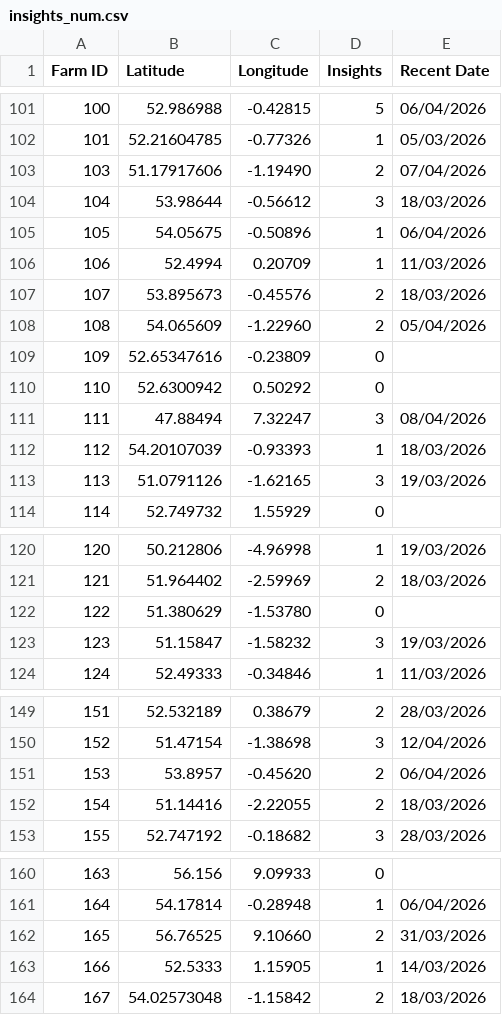
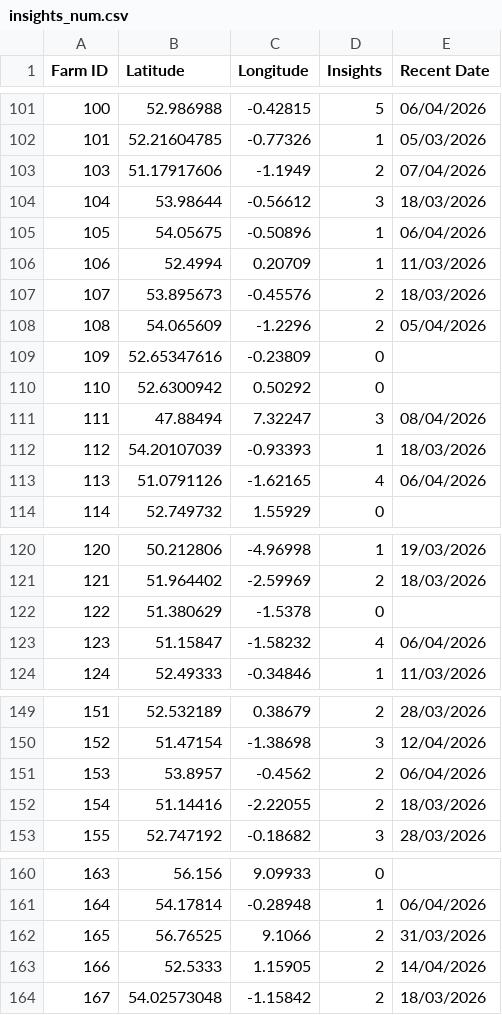
Before and after one commit to PeterMessium/KMZGenerator, a CSV file: insights_num.csv, drawn as a sheet; only a part is shown, gaps mark what is left out; the diff covers the shown part only.

```diff
--- a/insights_num.csv
+++ b/insights_num.csv
@@ -102,3 +102,3 @@ Farm ID,Latitude,Longitude,Insights,Recent Date
 101,52.21604785,-0.77326,1,05/03/2026
-103,51.17917606,-1.19490,2,07/04/2026
+103,51.17917606,-1.1949,2,07/04/2026
 104,53.98644,-0.56612,3,18/03/2026
@@ -107,3 +107,3 @@ Farm ID,Latitude,Longitude,Insights,Recent Date
 107,53.895673,-0.45576,2,18/03/2026
-108,54.065609,-1.22960,2,05/04/2026
+108,54.065609,-1.2296,2,05/04/2026
 109,52.65347616,-0.23809,0,
@@ -112,3 +112,3 @@ Farm ID,Latitude,Longitude,Insights,Recent Date
 112,54.20107039,-0.93393,1,18/03/2026
-113,51.0791126,-1.62165,3,19/03/2026
+113,51.0791126,-1.62165,4,06/04/2026
 114,52.749732,1.55929,0,
@@ -121,4 +121,4 @@ Farm ID,Latitude,Longitude,Insights,Recent Date
 121,51.964402,-2.59969,2,18/03/2026
-122,51.380629,-1.53780,0,
-123,51.15847,-1.58232,3,19/03/2026
+122,51.380629,-1.5378,0,
+123,51.15847,-1.58232,4,06/04/2026
 124,52.49333,-0.34846,1,11/03/2026
@@ -150,3 +150,3 @@ Farm ID,Latitude,Longitude,Insights,Recent Date
 152,51.47154,-1.38698,3,12/04/2026
-153,53.8957,-0.45620,2,06/04/2026
+153,53.8957,-0.4562,2,06/04/2026
 154,51.14416,-2.22055,2,18/03/2026
@@ -161,4 +161,4 @@ Farm ID,Latitude,Longitude,Insights,Recent Date
 164,54.17814,-0.28948,1,06/04/2026
-165,56.76525,9.10660,2,31/03/2026
-166,52.5333,1.15905,1,14/03/2026
+165,56.76525,9.1066,2,31/03/2026
+166,52.5333,1.15905,2,14/04/2026
 167,54.02573048,-1.15842,2,18/03/2026
```
Also changed, not shown: 13 added rows and 51 edited cells elsewhere in this file.
